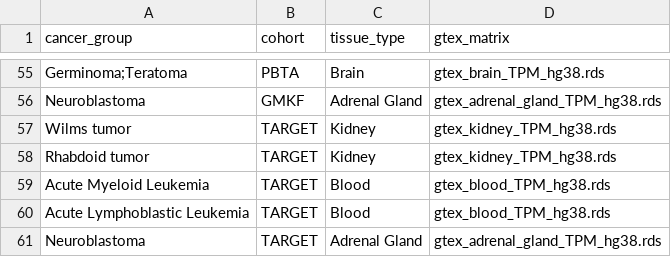
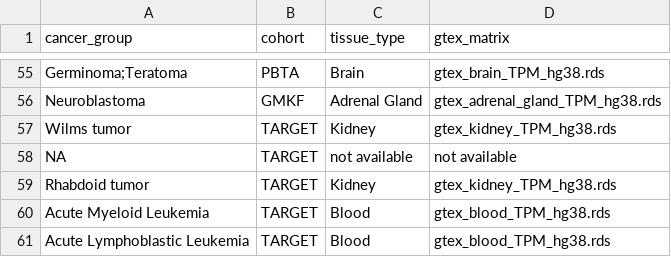
Before and after one commit to d3b-center/OpenPedCan-analysis, a TSV file: analyses/fusion_filtering/references/gtex_match_cg_cohort.tsv, drawn as a sheet; only a part is shown, gaps mark what is left out; the shorter side is filled out with more unchanged rows.

```diff
--- a/analyses/fusion_filtering/references/gtex_match_cg_cohort.tsv
+++ b/analyses/fusion_filtering/references/gtex_match_cg_cohort.tsv
@@ -57,2 +57,3 @@ Neuroblastoma	GMKF	Adrenal Gland	gtex_adrenal_gland_TPM_hg38.rds
 Wilms tumor	TARGET	Kidney	gtex_kidney_TPM_hg38.rds
+NA	TARGET	not available	not available
 Rhabdoid tumor	TARGET	Kidney	gtex_kidney_TPM_hg38.rds
```
Also changed, not shown: 1 other file.
